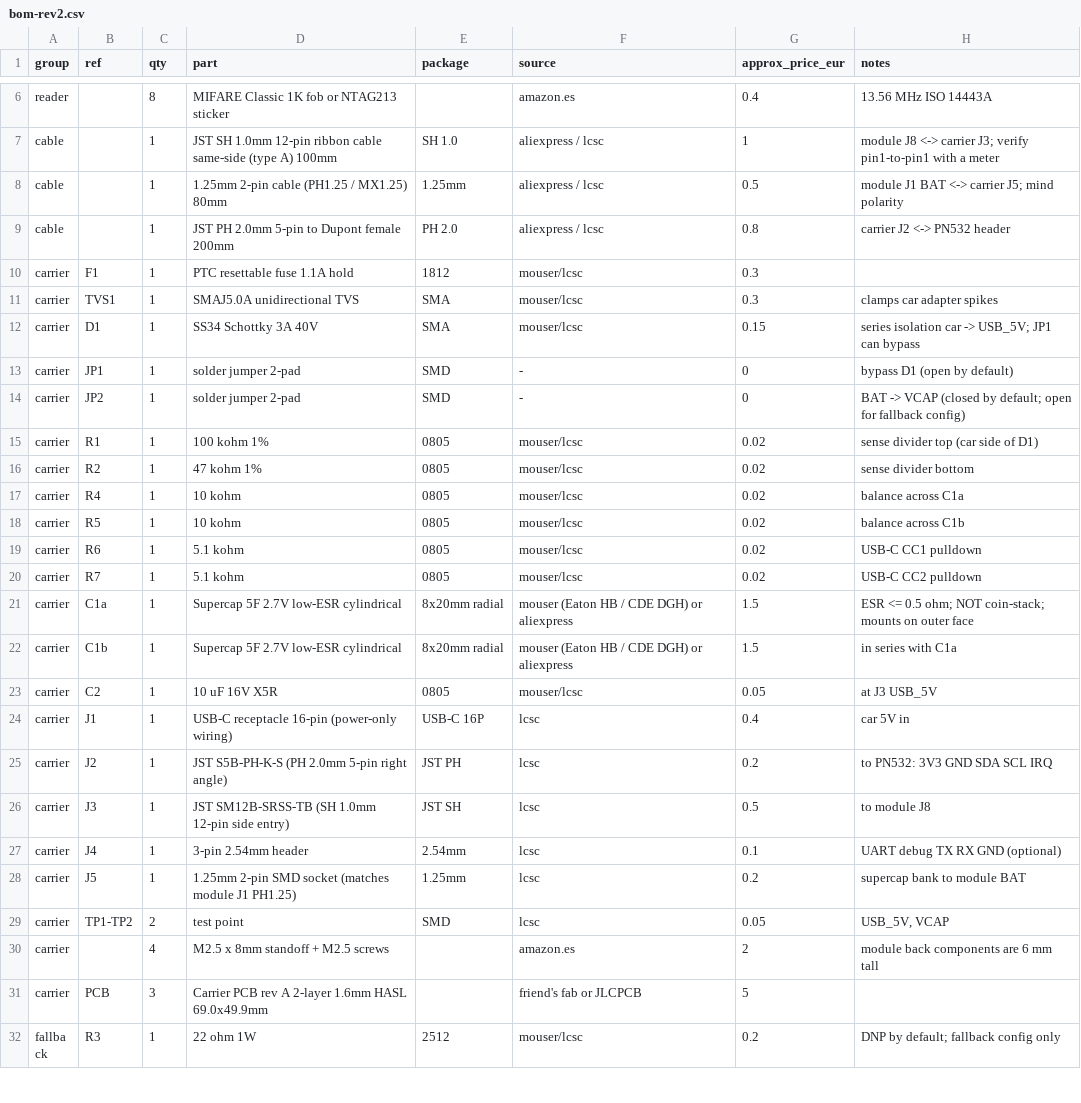
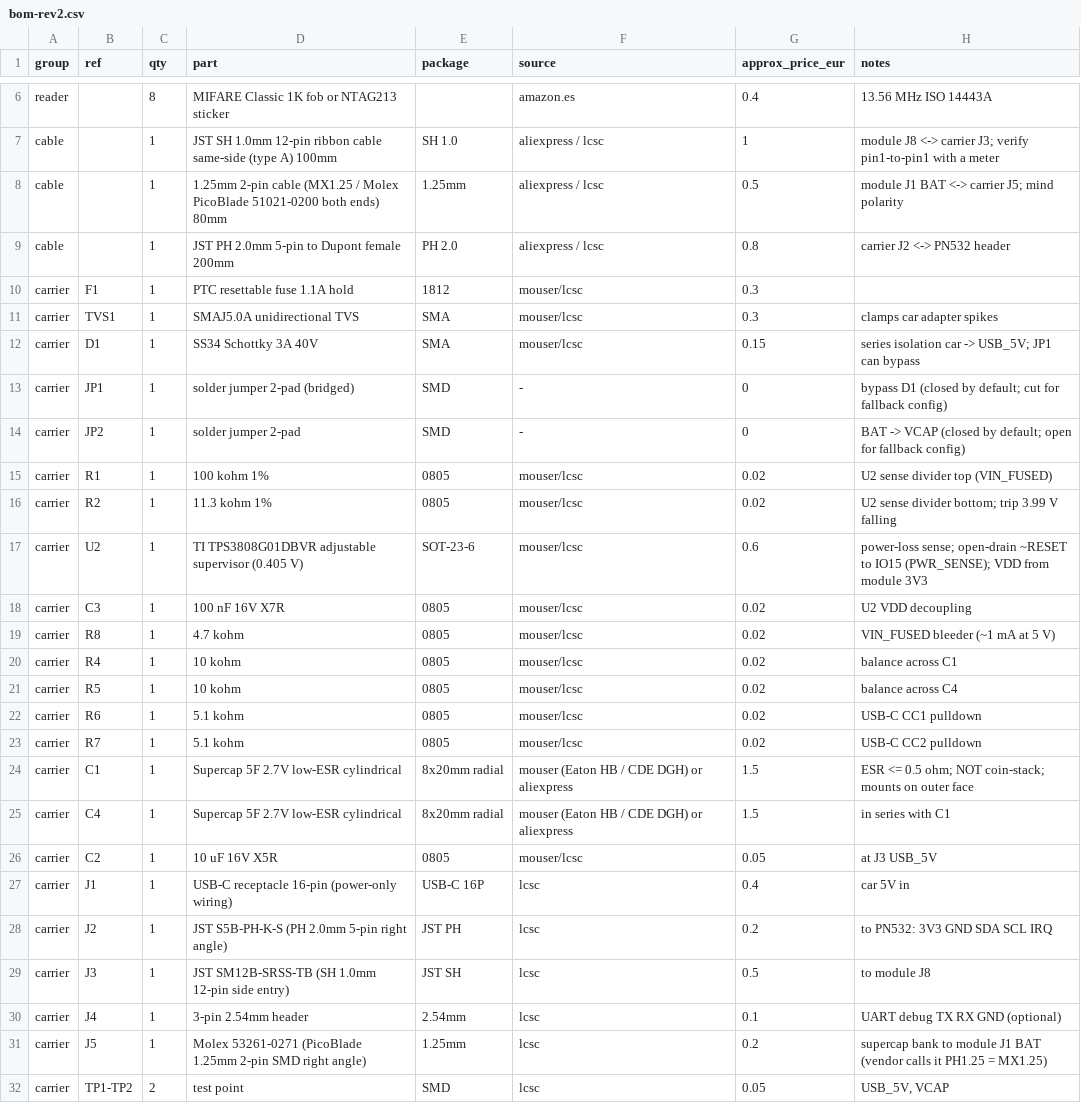
Before and after one commit to SantiBarrios2002/car-km, a CSV file: hardware/bom-rev2.csv, drawn as a sheet; only a part is shown, gaps mark what is left out; the shorter side is filled out with more unchanged rows.

```diff
--- a/hardware/bom-rev2.csv
+++ b/hardware/bom-rev2.csv
@@ -7,3 +7,3 @@ reader,,8,MIFARE Classic 1K fob or NTAG213 sticker,,amazon.es,0.4,"13.56 MHz ISO
 cable,,1,JST SH 1.0mm 12-pin ribbon cable same-side (type A) 100mm,SH 1.0,aliexpress / lcsc,1,"module J8 <-> carrier J3; verify pin1-to-pin1 with a meter"
-cable,,1,1.25mm 2-pin cable (PH1.25 / MX1.25) 80mm,1.25mm,aliexpress / lcsc,0.5,"module J1 BAT <-> carrier J5; mind polarity"
+cable,,1,1.25mm 2-pin cable (MX1.25 / Molex PicoBlade 51021-0200 both ends) 80mm,1.25mm,aliexpress / lcsc,0.5,"module J1 BAT <-> carrier J5; mind polarity"
 cable,,1,JST PH 2.0mm 5-pin to Dupont female 200mm,PH 2.0,aliexpress / lcsc,0.8,"carrier J2 <-> PN532 header"
@@ -12,12 +12,15 @@ carrier,TVS1,1,SMAJ5.0A unidirectional TVS,SMA,mouser/lcsc,0.3,"clamps car adapt
 carrier,D1,1,SS34 Schottky 3A 40V,SMA,mouser/lcsc,0.15,"series isolation car -> USB_5V; JP1 can bypass"
-carrier,JP1,1,solder jumper 2-pad,SMD,-,0,"bypass D1 (open by default)"
+carrier,JP1,1,solder jumper 2-pad (bridged),SMD,-,0,"bypass D1 (closed by default; cut for fallback config)"
 carrier,JP2,1,solder jumper 2-pad,SMD,-,0,"BAT -> VCAP (closed by default; open for fallback config)"
-carrier,R1,1,100 kohm 1%,0805,mouser/lcsc,0.02,"sense divider top (car side of D1)"
-carrier,R2,1,47 kohm 1%,0805,mouser/lcsc,0.02,"sense divider bottom"
-carrier,R4,1,10 kohm,0805,mouser/lcsc,0.02,"balance across C1a"
-carrier,R5,1,10 kohm,0805,mouser/lcsc,0.02,"balance across C1b"
+carrier,R1,1,100 kohm 1%,0805,mouser/lcsc,0.02,"U2 sense divider top (VIN_FUSED)"
+carrier,R2,1,11.3 kohm 1%,0805,mouser/lcsc,0.02,"U2 sense divider bottom; trip 3.99 V falling"
+carrier,U2,1,TI TPS3808G01DBVR adjustable supervisor (0.405 V),SOT-23-6,mouser/lcsc,0.6,"power-loss sense; open-drain ~RESET to IO15 (PWR_SENSE); VDD from module 3V3"
+carrier,C3,1,100 nF 16V X7R,0805,mouser/lcsc,0.02,"U2 VDD decoupling"
+carrier,R8,1,4.7 kohm,0805,mouser/lcsc,0.02,"VIN_FUSED bleeder (~1 mA at 5 V)"
+carrier,R4,1,10 kohm,0805,mouser/lcsc,0.02,"balance across C1"
+carrier,R5,1,10 kohm,0805,mouser/lcsc,0.02,"balance across C4"
 carrier,R6,1,5.1 kohm,0805,mouser/lcsc,0.02,"USB-C CC1 pulldown"
 carrier,R7,1,5.1 kohm,0805,mouser/lcsc,0.02,"USB-C CC2 pulldown"
-carrier,C1a,1,Supercap 5F 2.7V low-ESR cylindrical,8x20mm radial,mouser (Eaton HB / CDE DGH) or aliexpress,1.5,"ESR <= 0.5 ohm; NOT coin-stack; mounts on outer face"
-carrier,C1b,1,Supercap 5F 2.7V low-ESR cylindrical,8x20mm radial,mouser (Eaton HB / CDE DGH) or aliexpress,1.5,"in series with C1a"
+carrier,C1,1,Supercap 5F 2.7V low-ESR cylindrical,8x20mm radial,mouser (Eaton HB / CDE DGH) or aliexpress,1.5,"ESR <= 0.5 ohm; NOT coin-stack; mounts on outer face"
+carrier,C4,1,Supercap 5F 2.7V low-ESR cylindrical,8x20mm radial,mouser (Eaton HB / CDE DGH) or aliexpress,1.5,"in series with C1"
 carrier,C2,1,10 uF 16V X5R,0805,mouser/lcsc,0.05,"at J3 USB_5V"
@@ -27,3 +30,3 @@ carrier,J3,1,JST SM12B-SRSS-TB (SH 1.0mm 12-pin side entry),JST SH,lcsc,0.5,"to
 carrier,J4,1,3-pin 2.54mm header,2.54mm,lcsc,0.1,"UART debug TX RX GND (optional)"
-carrier,J5,1,1.25mm 2-pin SMD socket (matches module J1 PH1.25),1.25mm,lcsc,0.2,"supercap bank to module BAT"
+carrier,J5,1,Molex 53261-0271 (PicoBlade 1.25mm 2-pin SMD right angle),1.25mm,lcsc,0.2,"supercap bank to module J1 BAT (vendor calls it PH1.25 = MX1.25)"
 carrier,TP1-TP2,2,test point,SMD,lcsc,0.05,"USB_5V, VCAP"
```
Also changed, not shown: 7 other files.
